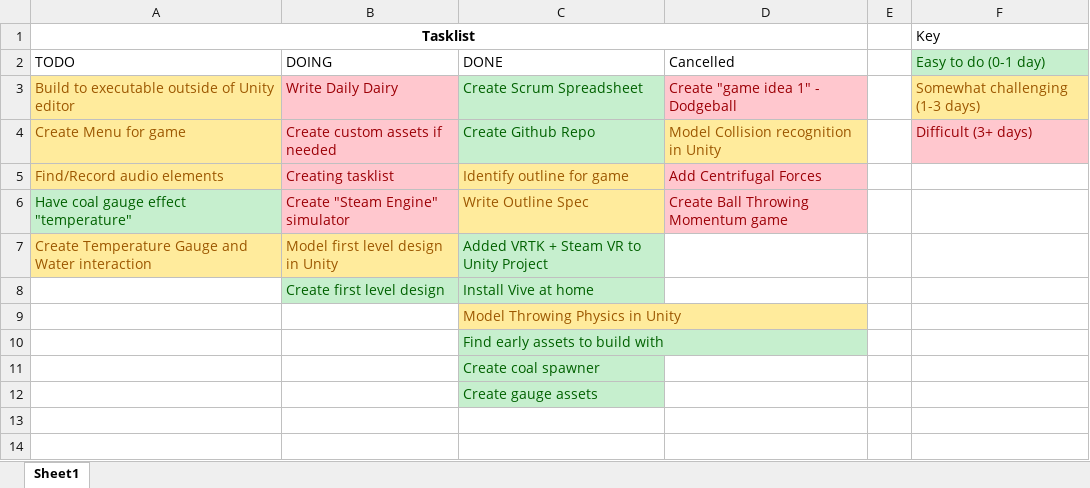
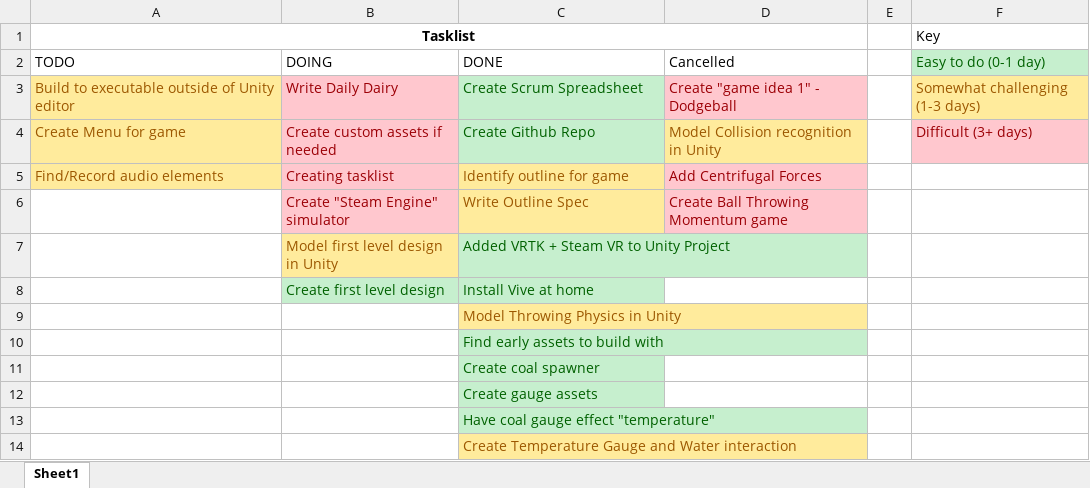
Before and after one commit to ShanklyCragg/MMP, an Excel workbook: TaskList.xlsx, sheet Sheet1, drawn as a sheet; values as stored, in another font and other column widths than the file's, no borders; the diff names each change by its address in the sheet, - before the commit and + after, or states it on an @@ line.

Commit message:
Added custom interaction events.

```diff
--- a/TaskList.xlsx (sheet Sheet1)
+++ b/TaskList.xlsx (sheet Sheet1)
-A6 (TODO): Have coal gauge effect "temperature"
+A6 (TODO): (empty)
-A6 fill: #C6EFCE
+A6 fill: none
-A7 (TODO): Create Temperature Gauge and Water interaction
+A7 (TODO): (empty)
-A7 fill: #FFEB9C
+A7 fill: none
+row 13:  |  | Have coal gauge effect "temperature"
+row 14:  |  | Create Temperature Gauge and Water interaction
```
Also changed, not shown: 15 other files.
